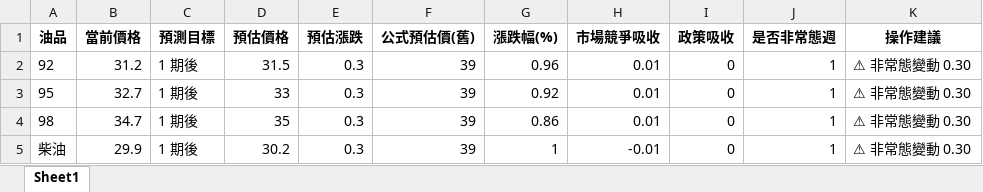
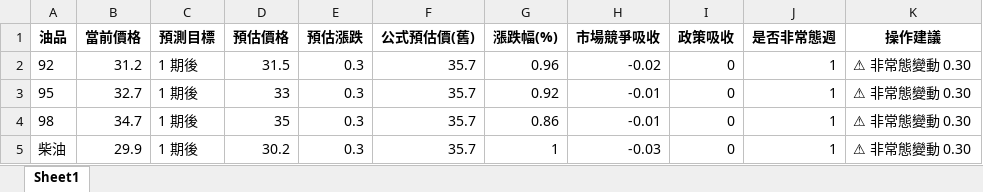
Before and after one commit to t2wqr27-tech/oil-price-prediction, an Excel workbook: 週五精準預測成果/FINAL_DECISION_RAW.xlsx, sheet Sheet1, drawn as a sheet; values as stored, in another font and other column widths than the file's, no borders; the diff names each change by its address in the sheet, - before the commit and + after, or states it on an @@ line.

```diff
--- a/週五精準預測成果/FINAL_DECISION_RAW.xlsx (sheet Sheet1)
+++ b/週五精準預測成果/FINAL_DECISION_RAW.xlsx (sheet Sheet1)
-F2:F5 (公式預估價(舊)): 39
+F2:F5 (公式預估價(舊)): 35.7
-H2 (市場競爭吸收): 0.01
+H2 (市場競爭吸收): -0.02
-H3:H4 (市場競爭吸收): 0.01
+H3:H4 (市場競爭吸收): -0.01
-H5 (市場競爭吸收): -0.01
+H5 (市場競爭吸收): -0.03
```
Also changed, not shown: data/features_realtime.xlsx, 週五精準預測成果/FINAL_DECISION.xlsx, 19 other files.
